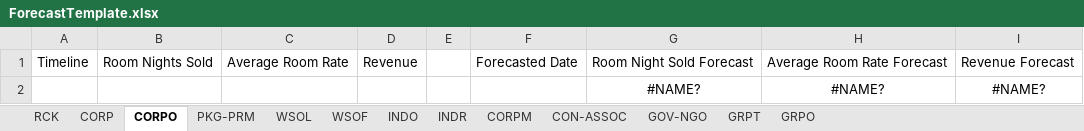
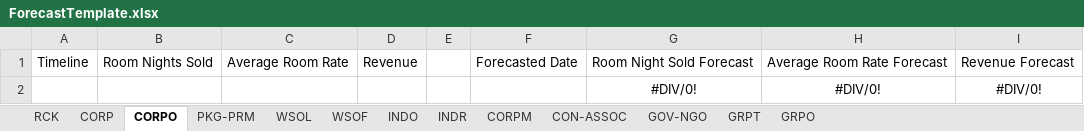
Before and after one commit to seans888/Forecast-Module-2, an Excel workbook: Prototype/PHPSCRIPTS/JASON/ForecastTemplate.xlsx, sheet CORPO, drawn as a sheet; values as stored, in another font and other column widths than the file's, no borders; removed rows and columns are numbered as before the commit, all else as after; the diff names each change by its address in the sheet, - before the commit and + after, or states it on an @@ line.

```diff
--- a/Prototype/PHPSCRIPTS/JASON/ForecastTemplate.xlsx (sheet CORPO)
+++ b/Prototype/PHPSCRIPTS/JASON/ForecastTemplate.xlsx (sheet CORPO)
-row 2:  |  |  |  |  |  | #NAME? | #NAME? | #NAME?
+row 2:  |  |  |  |  |  | #DIV/0! | #DIV/0! | #DIV/0!
```
Also changed, not shown: sheet RCK, sheet CORP, sheet PKG-PRM, sheet WSOL, sheet WSOF, sheet INDO, 6 more sheets, Prototype/PHPSCRIPTS/JASON/Forecast Results 3M-JAN17.xlsx, 9 other files.
